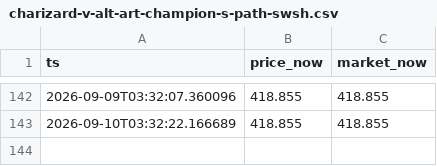
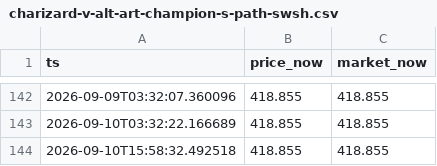
Before and after one commit to jackdmarquez/pk, a CSV file: data/charizard-v-alt-art-champion-s-path-swsh.csv, drawn as a sheet; only a part is shown, gaps mark what is left out.

```diff
--- a/data/charizard-v-alt-art-champion-s-path-swsh.csv
+++ b/data/charizard-v-alt-art-champion-s-path-swsh.csv
@@ -143 +143,2 @@ ts,price_now,market_now
 2026-09-10T03:32:22.166689,418.855,418.855
+2026-09-10T15:58:32.492518,418.855,418.855
```
Also changed, not shown: data/lugia-full-art-ex-proxy-demand.csv, 2 other files.
